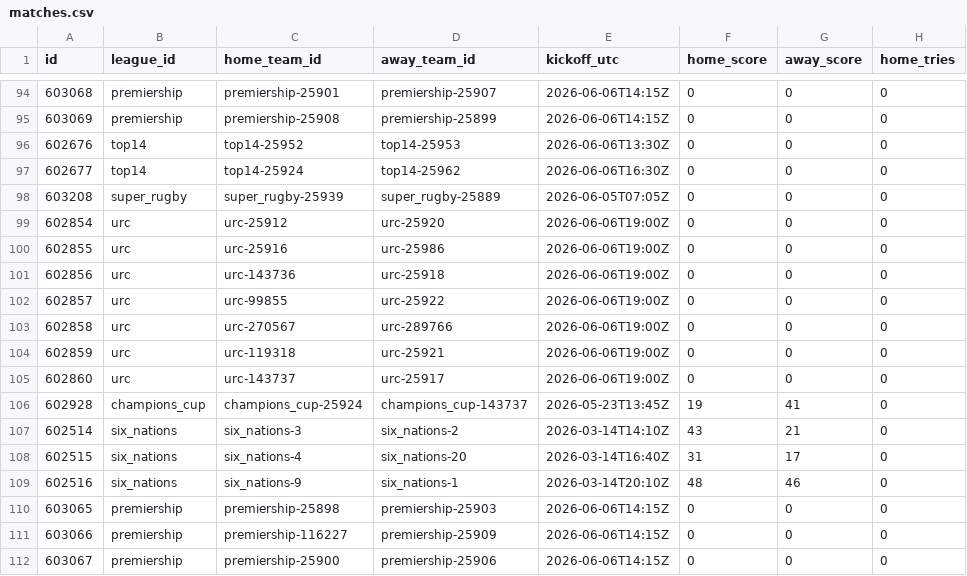
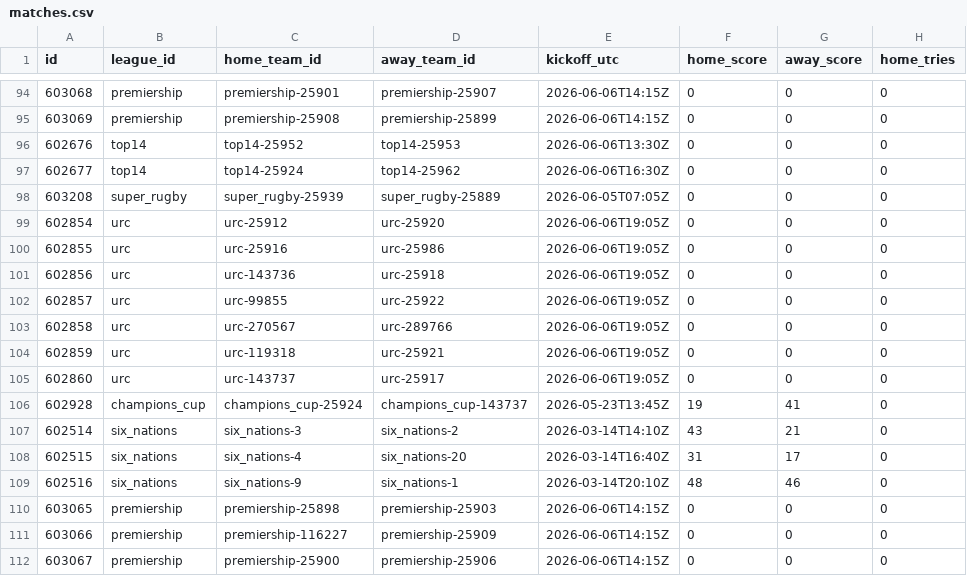
Before and after one commit to gmalbert/rugby, a CSV file: data_files/csv/matches.csv, drawn as a sheet; only a part is shown, gaps mark what is left out; the diff names each change by its address in the sheet, - before the commit and + after, or states it on an @@ line.

```diff
--- a/data_files/csv/matches.csv
+++ b/data_files/csv/matches.csv
-E99:E105 (kickoff_utc): 2026-06-06T19:00Z
+E99:E105 (kickoff_utc): 2026-06-06T19:05Z
```
Also changed, not shown: 3 other files.
